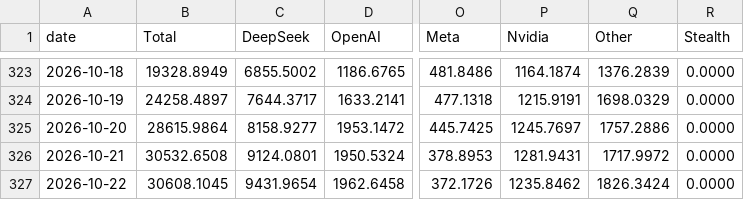
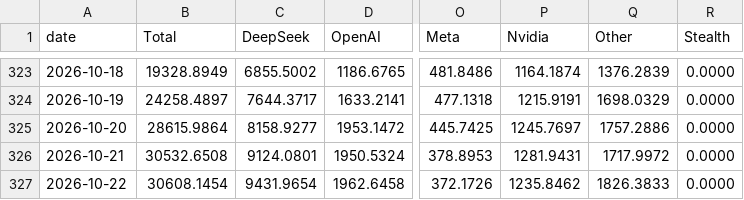
Before and after one commit to novaevo905/llm-market-dashboard, a CSV file: scripts/openrouter_usage_daily.csv, drawn as a sheet; only a part is shown, gaps mark what is left out; the diff names each change by its address in the sheet, - before the commit and + after, or states it on an @@ line.

```diff
--- a/scripts/openrouter_usage_daily.csv
+++ b/scripts/openrouter_usage_daily.csv
-B327 (Total): 30608.1045
+B327 (Total): 30608.1454
-Q327 (Other): 1826.3424
+Q327 (Other): 1826.3833
```
Also changed, not shown: 2 other files.
